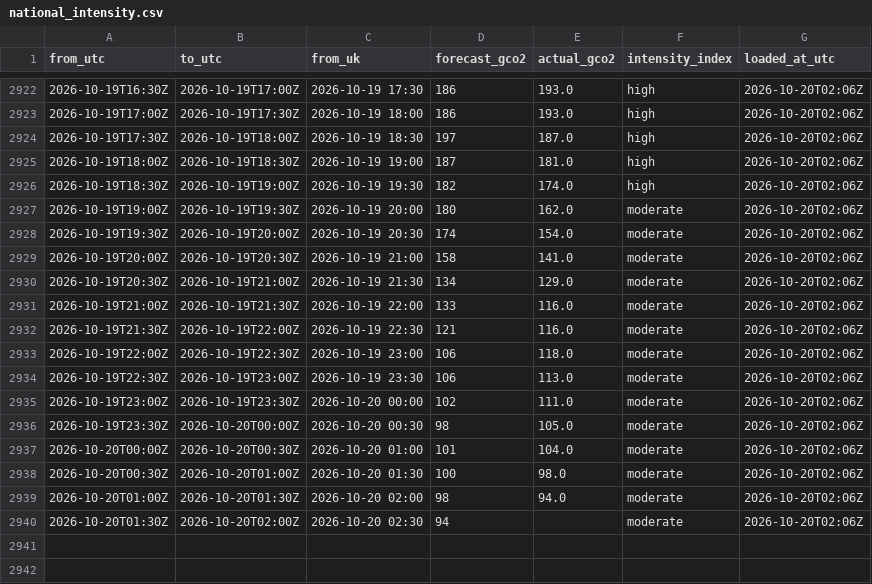
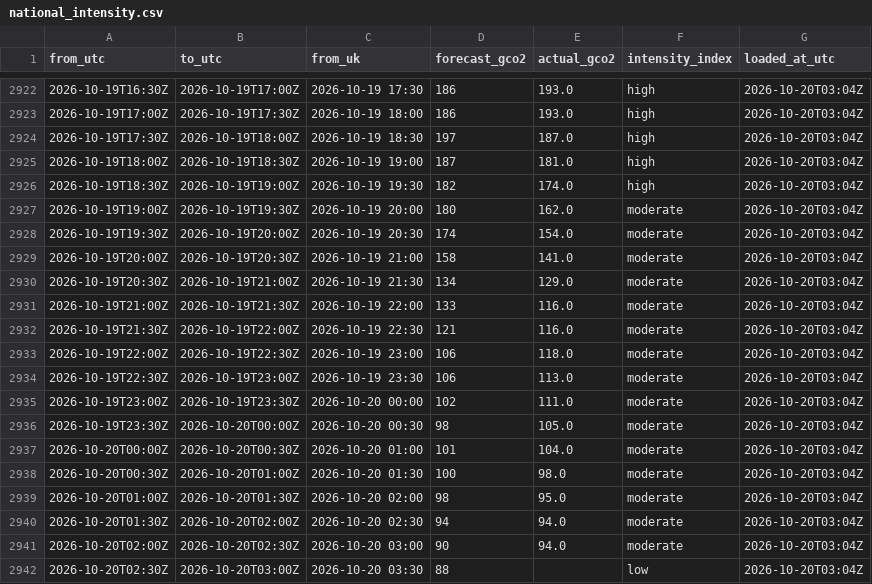
Before and after one commit to raphaliyarohit-collab/uk-grid-carbon, a CSV file: data/national_intensity.csv, drawn as a sheet; only a part is shown, gaps mark what is left out; the diff covers the shown part only.

```diff
--- a/data/national_intensity.csv
+++ b/data/national_intensity.csv
@@ -2922,19 +2922,21 @@ from_utc,to_utc,from_uk,forecast_gco2,actual_gco2,intensity_index,loaded_at_utc
-2026-10-19T16:30Z,2026-10-19T17:00Z,2026-10-19 17:30,186,193.0,high,2026-10-20T02:06Z
-2026-10-19T17:00Z,2026-10-19T17:30Z,2026-10-19 18:00,186,193.0,high,2026-10-20T02:06Z
-2026-10-19T17:30Z,2026-10-19T18:00Z,2026-10-19 18:30,197,187.0,high,2026-10-20T02:06Z
-2026-10-19T18:00Z,2026-10-19T18:30Z,2026-10-19 19:00,187,181.0,high,2026-10-20T02:06Z
-2026-10-19T18:30Z,2026-10-19T19:00Z,2026-10-19 19:30,182,174.0,high,2026-10-20T02:06Z
-2026-10-19T19:00Z,2026-10-19T19:30Z,2026-10-19 20:00,180,162.0,moderate,2026-10-20T02:06Z
-2026-10-19T19:30Z,2026-10-19T20:00Z,2026-10-19 20:30,174,154.0,moderate,2026-10-20T02:06Z
-2026-10-19T20:00Z,2026-10-19T20:30Z,2026-10-19 21:00,158,141.0,moderate,2026-10-20T02:06Z
-2026-10-19T20:30Z,2026-10-19T21:00Z,2026-10-19 21:30,134,129.0,moderate,2026-10-20T02:06Z
-2026-10-19T21:00Z,2026-10-19T21:30Z,2026-10-19 22:00,133,116.0,moderate,2026-10-20T02:06Z
-2026-10-19T21:30Z,2026-10-19T22:00Z,2026-10-19 22:30,121,116.0,moderate,2026-10-20T02:06Z
-2026-10-19T22:00Z,2026-10-19T22:30Z,2026-10-19 23:00,106,118.0,moderate,2026-10-20T02:06Z
-2026-10-19T22:30Z,2026-10-19T23:00Z,2026-10-19 23:30,106,113.0,moderate,2026-10-20T02:06Z
-2026-10-19T23:00Z,2026-10-19T23:30Z,2026-10-20 00:00,102,111.0,moderate,2026-10-20T02:06Z
-2026-10-19T23:30Z,2026-10-20T00:00Z,2026-10-20 00:30,98,105.0,moderate,2026-10-20T02:06Z
-2026-10-20T00:00Z,2026-10-20T00:30Z,2026-10-20 01:00,101,104.0,moderate,2026-10-20T02:06Z
-2026-10-20T00:30Z,2026-10-20T01:00Z,2026-10-20 01:30,100,98.0,moderate,2026-10-20T02:06Z
-2026-10-20T01:00Z,2026-10-20T01:30Z,2026-10-20 02:00,98,94.0,moderate,2026-10-20T02:06Z
-2026-10-20T01:30Z,2026-10-20T02:00Z,2026-10-20 02:30,94,,moderate,2026-10-20T02:06Z
+2026-10-19T16:30Z,2026-10-19T17:00Z,2026-10-19 17:30,186,193.0,high,2026-10-20T03:04Z
+2026-10-19T17:00Z,2026-10-19T17:30Z,2026-10-19 18:00,186,193.0,high,2026-10-20T03:04Z
+2026-10-19T17:30Z,2026-10-19T18:00Z,2026-10-19 18:30,197,187.0,high,2026-10-20T03:04Z
+2026-10-19T18:00Z,2026-10-19T18:30Z,2026-10-19 19:00,187,181.0,high,2026-10-20T03:04Z
+2026-10-19T18:30Z,2026-10-19T19:00Z,2026-10-19 19:30,182,174.0,high,2026-10-20T03:04Z
+2026-10-19T19:00Z,2026-10-19T19:30Z,2026-10-19 20:00,180,162.0,moderate,2026-10-20T03:04Z
+2026-10-19T19:30Z,2026-10-19T20:00Z,2026-10-19 20:30,174,154.0,moderate,2026-10-20T03:04Z
+2026-10-19T20:00Z,2026-10-19T20:30Z,2026-10-19 21:00,158,141.0,moderate,2026-10-20T03:04Z
+2026-10-19T20:30Z,2026-10-19T21:00Z,2026-10-19 21:30,134,129.0,moderate,2026-10-20T03:04Z
+2026-10-19T21:00Z,2026-10-19T21:30Z,2026-10-19 22:00,133,116.0,moderate,2026-10-20T03:04Z
+2026-10-19T21:30Z,2026-10-19T22:00Z,2026-10-19 22:30,121,116.0,moderate,2026-10-20T03:04Z
+2026-10-19T22:00Z,2026-10-19T22:30Z,2026-10-19 23:00,106,118.0,moderate,2026-10-20T03:04Z
+2026-10-19T22:30Z,2026-10-19T23:00Z,2026-10-19 23:30,106,113.0,moderate,2026-10-20T03:04Z
+2026-10-19T23:00Z,2026-10-19T23:30Z,2026-10-20 00:00,102,111.0,moderate,2026-10-20T03:04Z
+2026-10-19T23:30Z,2026-10-20T00:00Z,2026-10-20 00:30,98,105.0,moderate,2026-10-20T03:04Z
+2026-10-20T00:00Z,2026-10-20T00:30Z,2026-10-20 01:00,101,104.0,moderate,2026-10-20T03:04Z
+2026-10-20T00:30Z,2026-10-20T01:00Z,2026-10-20 01:30,100,98.0,moderate,2026-10-20T03:04Z
+2026-10-20T01:00Z,2026-10-20T01:30Z,2026-10-20 02:00,98,95.0,moderate,2026-10-20T03:04Z
+2026-10-20T01:30Z,2026-10-20T02:00Z,2026-10-20 02:30,94,94.0,moderate,2026-10-20T03:04Z
+2026-10-20T02:00Z,2026-10-20T02:30Z,2026-10-20 03:00,90,94.0,moderate,2026-10-20T03:04Z
+2026-10-20T02:30Z,2026-10-20T03:00Z,2026-10-20 03:30,88,,low,2026-10-20T03:04Z
```
Also changed, not shown: 27 edited cells elsewhere in this file, data/national_generation.csv, data/regional_forecast_48h.csv, 1 other file.
